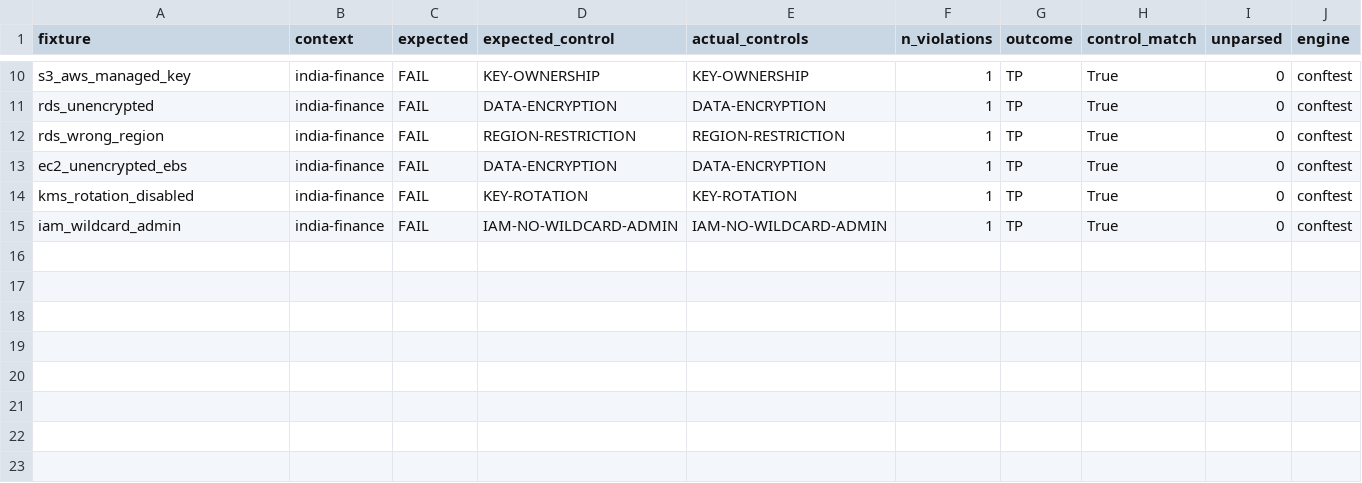
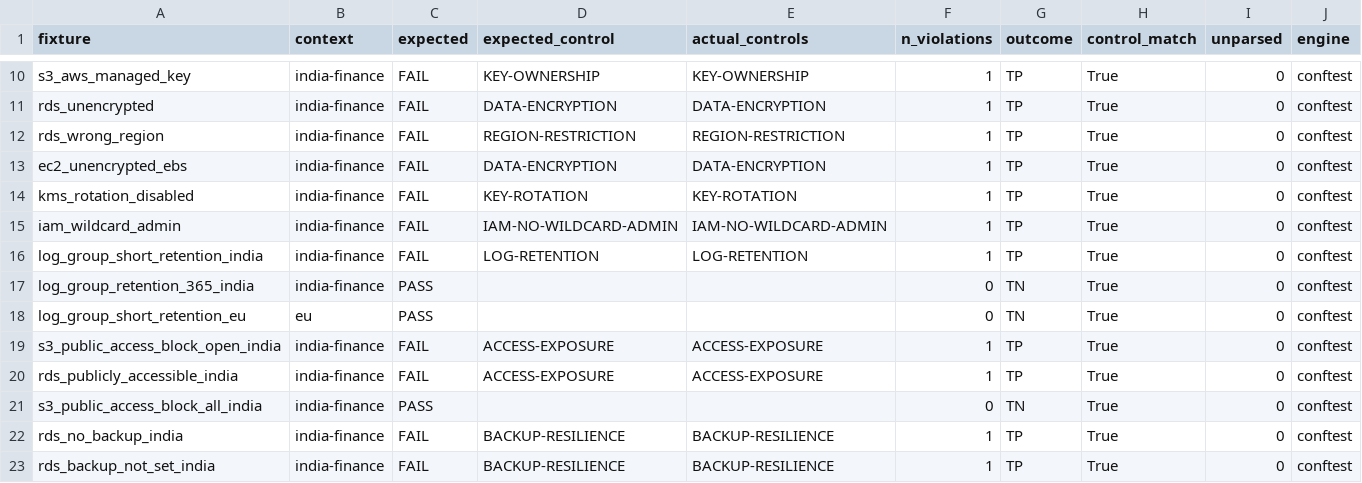
Before and after one commit to rakeesssh007/Sovereign-Cloud-Orchestration-Framework, a CSV file: experiments/accuracy/dev_conftest.csv, drawn as a sheet; only a part is shown, gaps mark what is left out; the diff names each change by its address in the sheet, - before the commit and + after, or states it on an @@ line.

Commit message:
Add log retention, access exposure and backup resilience controls (#7)

```diff
--- a/experiments/accuracy/dev_conftest.csv
+++ b/experiments/accuracy/dev_conftest.csv
+row 16: log_group_short_retention_india | india-finance | FAIL | LOG-RETENTION | LOG-RETENTION | 1 | TP | True | 0 | conftest
+row 17: log_group_retention_365_india | india-finance | PASS |  |  | 0 | TN | True | 0 | conftest
+row 18: log_group_short_retention_eu | eu | PASS |  |  | 0 | TN | True | 0 | conftest
+row 19: s3_public_access_block_open_india | india-finance | FAIL | ACCESS-EXPOSURE | ACCESS-EXPOSURE | 1 | TP | True | 0 | conftest
+row 20: rds_publicly_accessible_india | india-finance | FAIL | ACCESS-EXPOSURE | ACCESS-EXPOSURE | 1 | TP | True | 0 | conftest
+row 21: s3_public_access_block_all_india | india-finance | PASS |  |  | 0 | TN | True | 0 | conftest
+row 22: rds_no_backup_india | india-finance | FAIL | BACKUP-RESILIENCE | BACKUP-RESILIENCE | 1 | TP | True | 0 | conftest
+row 23: rds_backup_not_set_india | india-finance | FAIL | BACKUP-RESILIENCE | BACKUP-RESILIENCE | 1 | TP | True | 0 | conftest
```
Also changed, not shown: experiments/accuracy/dev_opa.csv, 22 other files.
